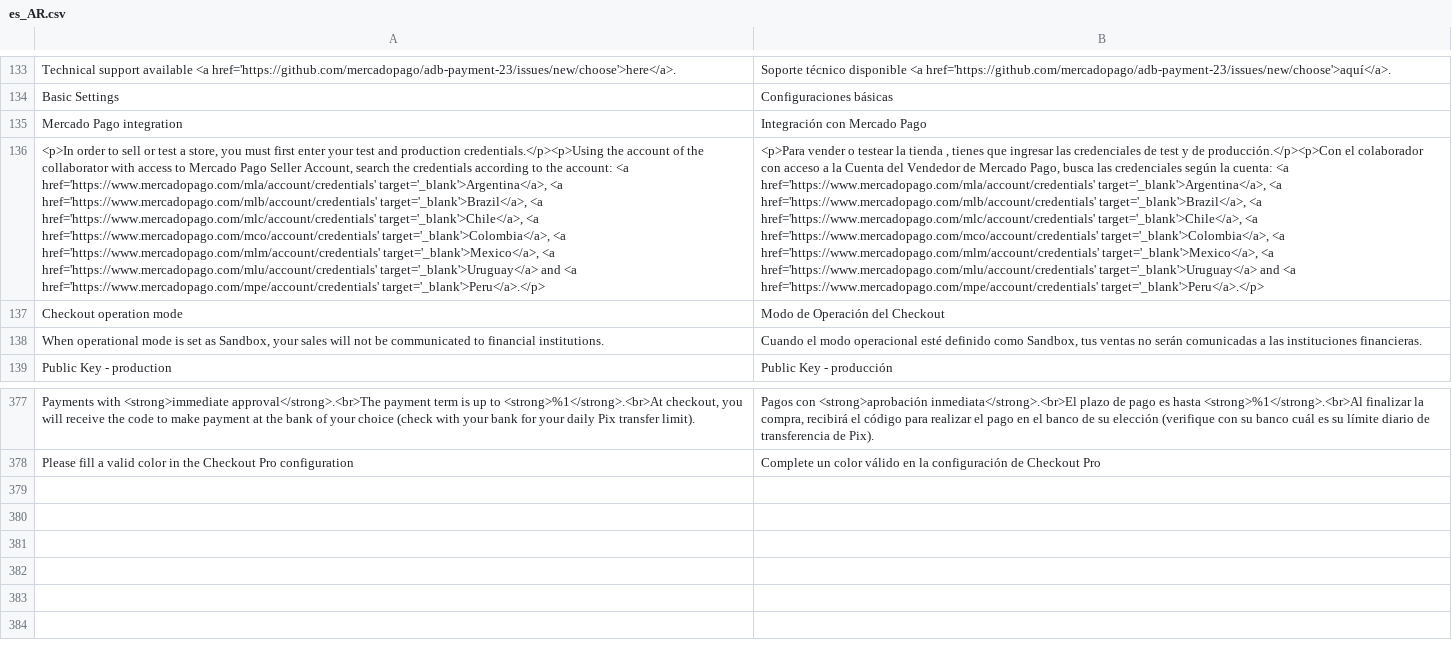
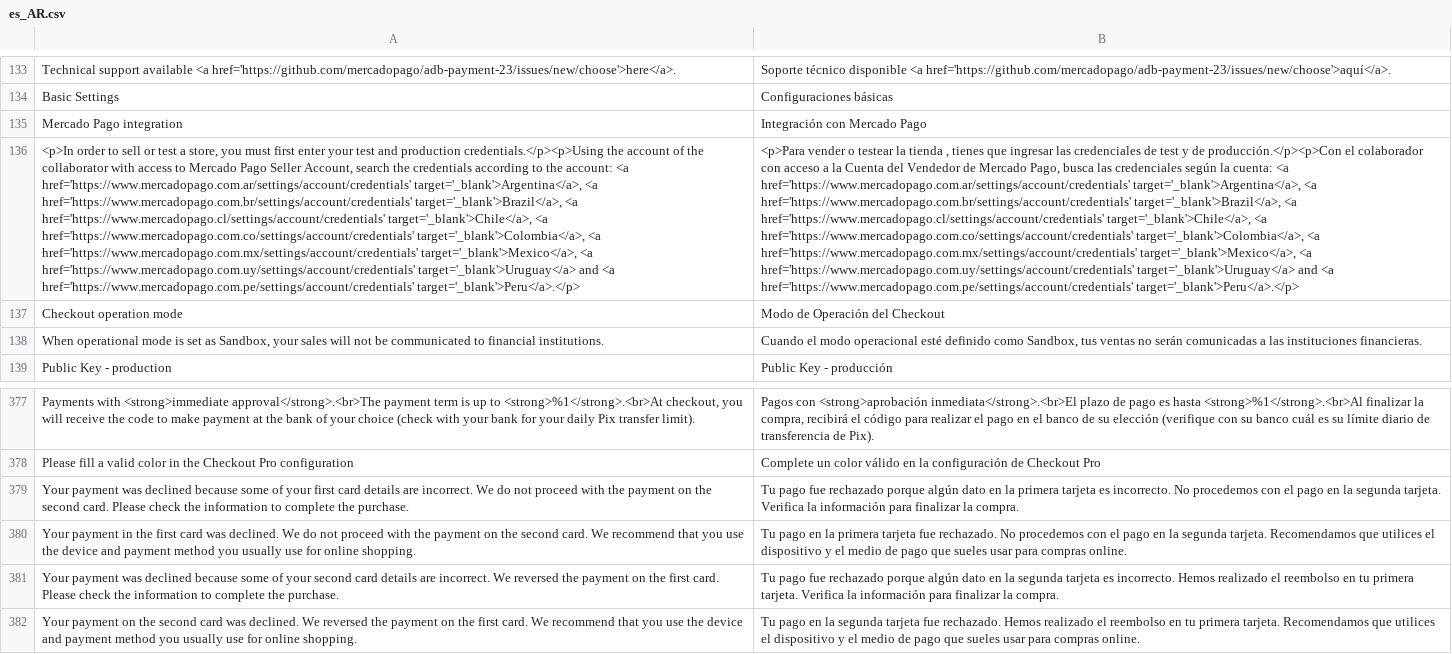
Before and after one commit to mercadopago/adb-payment-23, a CSV file: i18n/es_AR.csv, drawn as a sheet; only a part is shown, gaps mark what is left out; the diff names each change by its address in the sheet, - before the commit and + after, or states it on an @@ line.

```diff
--- a/i18n/es_AR.csv
+++ b/i18n/es_AR.csv
-A136: …account: <a href='https://www.mercadopago.com/mla/account/credentials' target='_blank'>Argentina</a>, <a href='https://www.mercadopago.com/mlb/account/credentials' target='_blank'>Brazil</a>, <a href='https://www.mercadopago.com/mlc/account/credentials' target='_blank'>Chile</a>, <a href='https://www.mercadopago.com/mco/account/credentials' target='_blank'>Colombia</a>, <a href='https://www.mercadopago.com/mlm/account/credentials' target='_blank'>Mexico</a>, <a href='https://www.mercadopago.com/mlu/account/credentials' target='_blank'>Uruguay</a> and <a href='https://www.mercadopago.com/mpe/account/credentials' target='_blank'>Peru</a>.</p>
+A136: …account: <a href='https://www.mercadopago.com.ar/settings/account/credentials' target='_blank'>Argentina</a>, <a href='https://www.mercadopago.com.br/settings/account/credentials' target='_blank'>Brazil</a>, <a href='https://www.mercadopago.cl/settings/account/credentials' target='_blank'>Chile</a>, <a href='https://www.mercadopago.com.co/settings/account/credentials' target='_blank'>Colombia</a>, <a href='https://www.mercadopago.com.mx/settings/account/credentials' target='_blank'>Mexico</a>, <a href='https://www.mercadopago.com.uy/settings/account/credentials' target='_blank'>Uruguay</a> and <a href='https://www.mercadopago.com.pe/settings/account/credentials' target='_blank'>Peru</a>.</p>
-B136: …cuenta: <a href='https://www.mercadopago.com/mla/account/credentials' target='_blank'>Argentina</a>, <a href='https://www.mercadopago.com/mlb/account/credentials' target='_blank'>Brazil</a>, <a href='https://www.mercadopago.com/mlc/account/credentials' target='_blank'>Chile</a>, <a href='https://www.mercadopago.com/mco/account/credentials' target='_blank'>Colombia</a>, <a href='https://www.mercadopago.com/mlm/account/credentials' target='_blank'>Mexico</a>, <a href='https://www.mercadopago.com/mlu/account/credentials' target='_blank'>Uruguay</a> and <a href='https://www.mercadopago.com/mpe/account/credentials' target='_blank'>Peru</a>.</p>
+B136: …cuenta: <a href='https://www.mercadopago.com.ar/settings/account/credentials' target='_blank'>Argentina</a>, <a href='https://www.mercadopago.com.br/settings/account/credentials' target='_blank'>Brazil</a>, <a href='https://www.mercadopago.cl/settings/account/credentials' target='_blank'>Chile</a>, <a href='https://www.mercadopago.com.co/settings/account/credentials' target='_blank'>Colombia</a>, <a href='https://www.mercadopago.com.mx/settings/account/credentials' target='_blank'>Mexico</a>, <a href='https://www.mercadopago.com.uy/settings/account/credentials' target='_blank'>Uruguay</a> and <a href='https://www.mercadopago.com.pe/settings/account/credentials' target='_blank'>Peru</a>.</p>
+row 379: Your payment was declined because some of your first card details are incorrect. We do not proceed with the payment on the second card. Please check the information to complete the purchase. | Tu pago fue rechazado porque algún dato en la primera tarjeta es incorrecto. No procedemos con el pago en la segunda tarjeta. Verifica la información para finalizar la compra.
+row 380: Your payment in the first card was declined. We do not proceed with the payment on the second card. We recommend that you use the device and payment method you usually use for online shopping. | Tu pago en la primera tarjeta fue rechazado. No procedemos con el pago en la segunda tarjeta. Recomendamos que utilices el dispositivo y el medio de pago que sueles usar para compras online.
+row 381: Your payment was declined because some of your second card details are incorrect. We reversed the payment on the first card. Please check the information to complete the purchase. | Tu pago fue rechazado porque algún dato en la segunda tarjeta es incorrecto. Hemos realizado el reembolso en tu primera tarjeta. Verifica la información para finalizar la compra.
+row 382: Your payment on the second card was declined. We reversed the payment on the first card. We recommend that you use the device and payment method you usually use for online shopping. | Tu pago en la segunda tarjeta fue rechazado. Hemos realizado el reembolso en tu primera tarjeta. Recomendamos que utilices el dispositivo y el medio de pago que sueles usar para compras online.
```
Also changed, not shown: i18n/en_US.csv, i18n/es_CL.csv, 26 other files.
